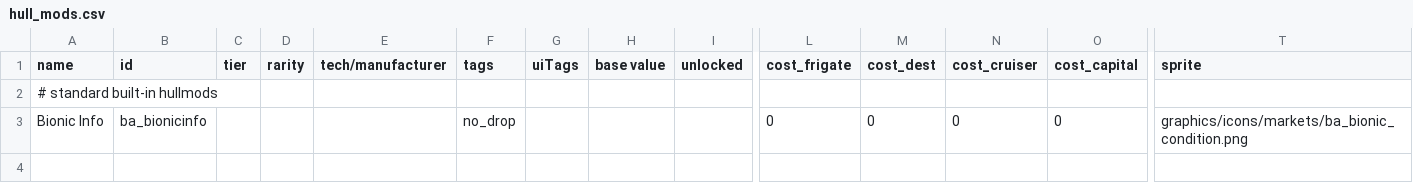
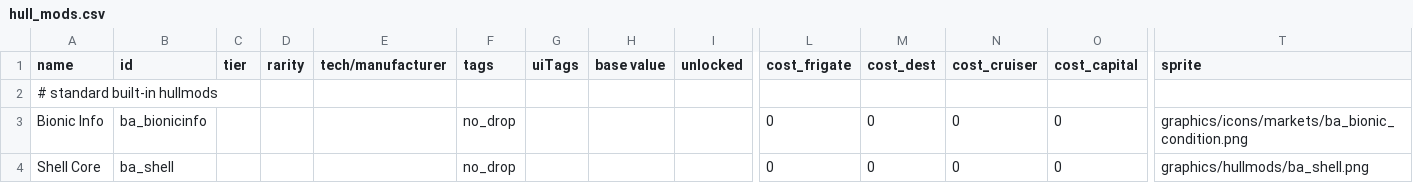
Before and after one commit to CosmicFishi/Bionic-Alteration, a CSV file: data/hullmods/hull_mods.csv, drawn as a sheet; only a part is shown, gaps mark what is left out; rows hold the shown columns only; the diff names each change by its address in the sheet, - before the commit and + after, or states it on an @@ line.

```diff
--- a/data/hullmods/hull_mods.csv
+++ b/data/hullmods/hull_mods.csv
+row 4: Shell Core | ba_shell |  |  |  | no_drop |  |  |  | 0 | 0 | 0 | 0 | graphics/hullmods/ba_shell.png
```
Also changed, not shown: 5 other files.
